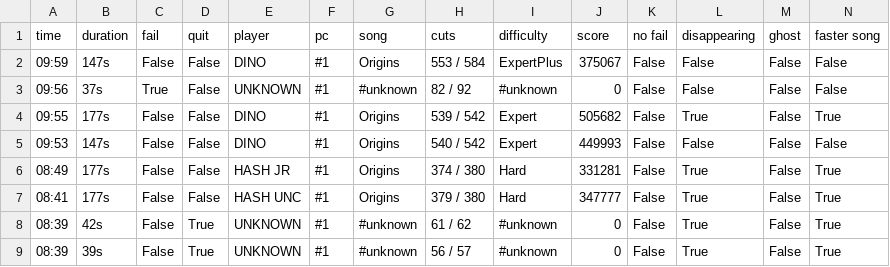
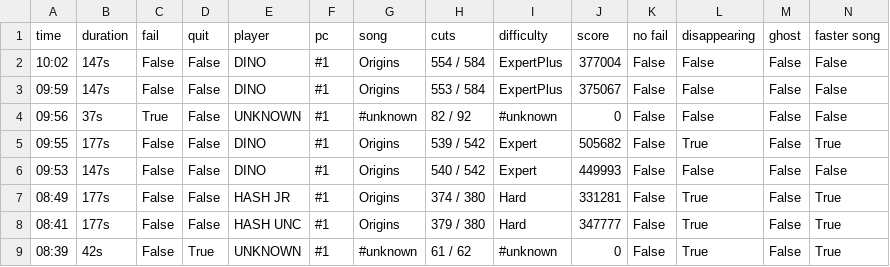
Before and after one commit to budidino/multiverse, a CSV file: latest.csv, drawn as a sheet; only a part is shown; the shorter side is filled out with more unchanged rows.

```diff
--- a/latest.csv
+++ b/latest.csv
@@ -1,2 +1,3 @@
 time, duration, fail, quit, player, pc, song, cuts, difficulty, score, no fail, disappearing, ghost, faster song
+10:02, 147s, False, False, DINO, #1, Origins, 554 / 584, ExpertPlus, 377004, False, False, False, False
 09:59, 147s, False, False, DINO, #1, Origins, 553 / 584, ExpertPlus, 375067, False, False, False, False
```
Also changed, not shown: 2 other files.
